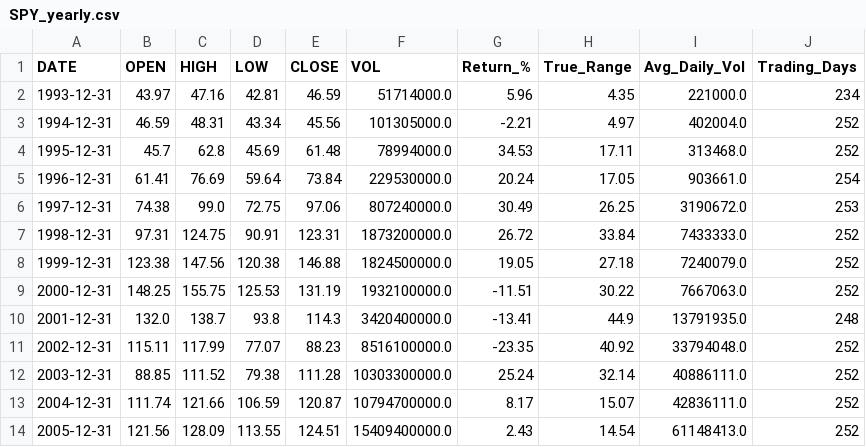
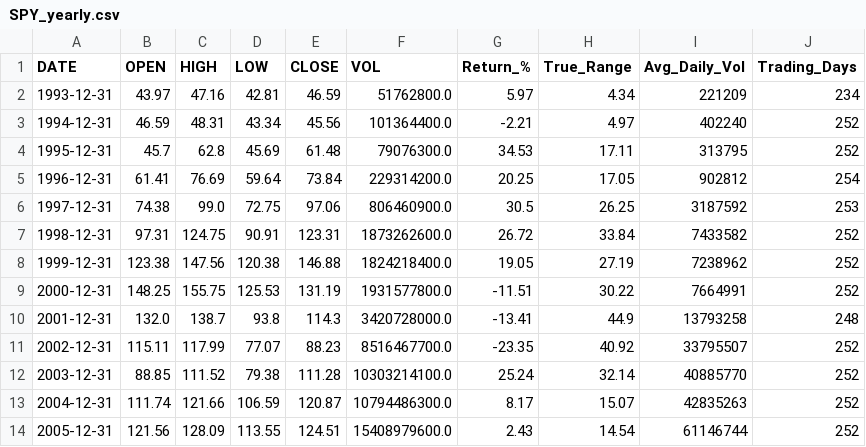
Before and after one commit to timkosuge/SPY-TRACKER-V3, a CSV file: data/SPY_yearly.csv, drawn as a sheet; only a part is shown; the diff covers the shown part only.

```diff
--- a/data/SPY_yearly.csv
+++ b/data/SPY_yearly.csv
@@ -1,14 +1,14 @@
 DATE,OPEN,HIGH,LOW,CLOSE,VOL,Return_%,True_Range,Avg_Daily_Vol,Trading_Days
-1993-12-31,43.97,47.16,42.81,46.59,51714000.0,5.96,4.35,221000.0,234
-1994-12-31,46.59,48.31,43.34,45.56,101305000.0,-2.21,4.97,402004.0,252
-1995-12-31,45.7,62.8,45.69,61.48,78994000.0,34.53,17.11,313468.0,252
-1996-12-31,61.41,76.69,59.64,73.84,229530000.0,20.24,17.05,903661.0,254
-1997-12-31,74.38,99.0,72.75,97.06,807240000.0,30.49,26.25,3190672.0,253
-1998-12-31,97.31,124.75,90.91,123.31,1873200000.0,26.72,33.84,7433333.0,252
-1999-12-31,123.38,147.56,120.38,146.88,1824500000.0,19.05,27.18,7240079.0,252
-2000-12-31,148.25,155.75,125.53,131.19,1932100000.0,-11.51,30.22,7667063.0,252
-2001-12-31,132.0,138.7,93.8,114.3,3420400000.0,-13.41,44.9,13791935.0,248
-2002-12-31,115.11,117.99,77.07,88.23,8516100000.0,-23.35,40.92,33794048.0,252
-2003-12-31,88.85,111.52,79.38,111.28,10303300000.0,25.24,32.14,40886111.0,252
-2004-12-31,111.74,121.66,106.59,120.87,10794700000.0,8.17,15.07,42836111.0,252
-2005-12-31,121.56,128.09,113.55,124.51,15409400000.0,2.43,14.54,61148413.0,252
+1993-12-31,43.97,47.16,42.81,46.59,51762800.0,5.97,4.34,221209,234
+1994-12-31,46.59,48.31,43.34,45.56,101364400.0,-2.21,4.97,402240,252
+1995-12-31,45.7,62.8,45.69,61.48,79076300.0,34.53,17.11,313795,252
+1996-12-31,61.41,76.69,59.64,73.84,229314200.0,20.25,17.05,902812,254
+1997-12-31,74.38,99.0,72.75,97.06,806460900.0,30.5,26.25,3187592,253
+1998-12-31,97.31,124.75,90.91,123.31,1873262600.0,26.72,33.84,7433582,252
+1999-12-31,123.38,147.56,120.38,146.88,1824218400.0,19.05,27.19,7238962,252
+2000-12-31,148.25,155.75,125.53,131.19,1931577800.0,-11.51,30.22,7664991,252
+2001-12-31,132.0,138.7,93.8,114.3,3420728000.0,-13.41,44.9,13793258,248
+2002-12-31,115.11,117.99,77.07,88.23,8516467700.0,-23.35,40.92,33795507,252
+2003-12-31,88.85,111.52,79.38,111.28,10303214100.0,25.24,32.14,40885770,252
+2004-12-31,111.74,121.66,106.59,120.87,10794486300.0,8.17,15.07,42835263,252
+2005-12-31,121.56,128.09,113.55,124.51,15408979600.0,2.43,14.54,61146744,252
```
Also changed, not shown: 2 removed rows and 48 edited cells elsewhere in this file, data/SPY_monthly.csv, data/SPY_weekly.csv, 27 other files.
